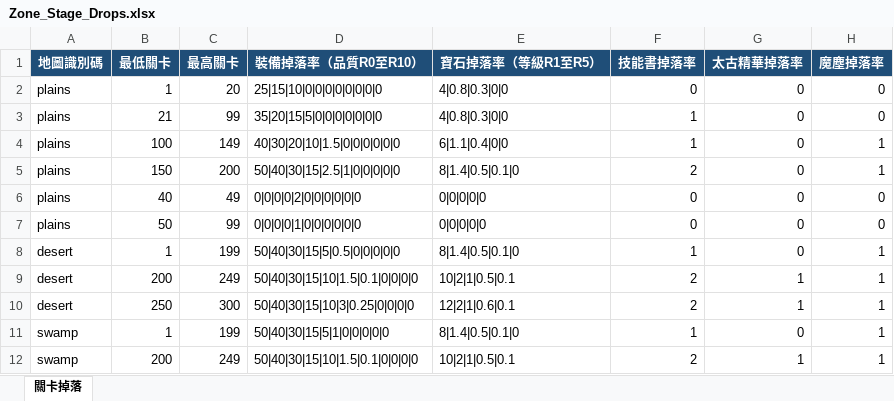
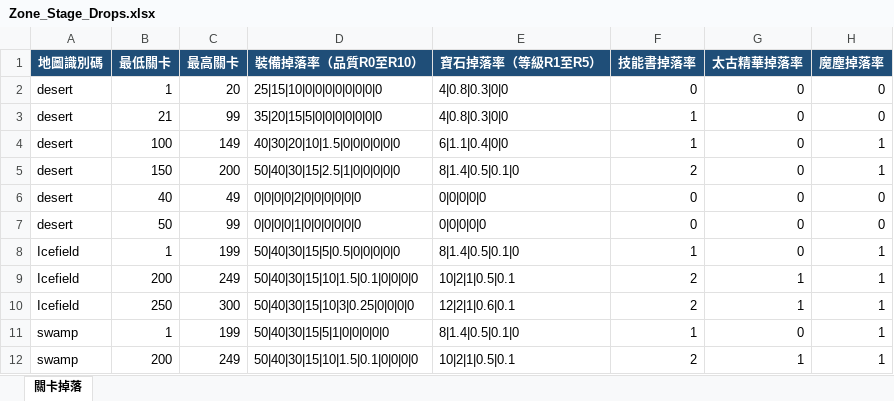
Before and after one commit to myKOF/Idle-RPG, an Excel workbook: config/Excel/Zone_Stage_Drops.xlsx, sheet 關卡掉落, drawn as a sheet; only a part is shown; values as stored, in another font and other column widths than the file's, no borders; table styles not drawn; the diff names each change by its address in the sheet, - before the commit and + after, or states it on an @@ line.

```diff
--- a/config/Excel/Zone_Stage_Drops.xlsx (sheet 關卡掉落)
+++ b/config/Excel/Zone_Stage_Drops.xlsx (sheet 關卡掉落)
-A2:A7 (地圖識別碼): plains
+A2:A7 (地圖識別碼): desert
-A8:A10 (地圖識別碼): desert
+A8:A10 (地圖識別碼): Icefield
```
Also changed, not shown: config/Excel/NPC.xlsx, config/Excel/Task.xlsx, 47 other files.
